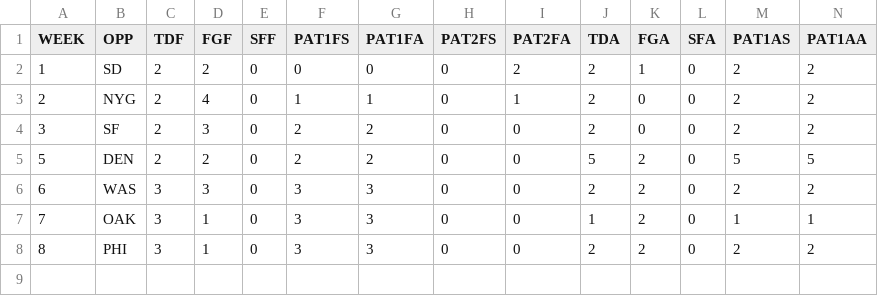
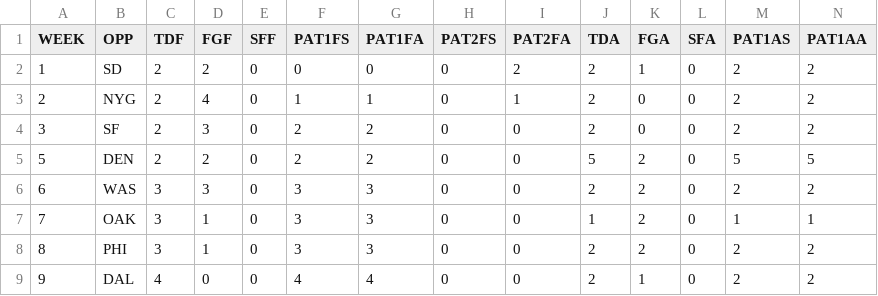
Before and after one commit to JoeJimFlood/NFLPrediction2014, a CSV file: teamcsvs/ARI.csv, drawn as a sheet; only a part is shown; rows hold the shown columns only; the diff names each change by its address in the sheet, - before the commit and + after, or states it on an @@ line.

Commit message:
Added Week 9 Data

```diff
--- a/teamcsvs/ARI.csv
+++ b/teamcsvs/ARI.csv
+row 9: 9 | DAL | 4 | 0 | 0 | 4 | 4 | 0 | 0 | 2 | 1 | 0 | 2 | 2
```
Also changed, not shown: teamcsvs/BAL.csv, teamcsvs/CIN.csv, 23 other files.
